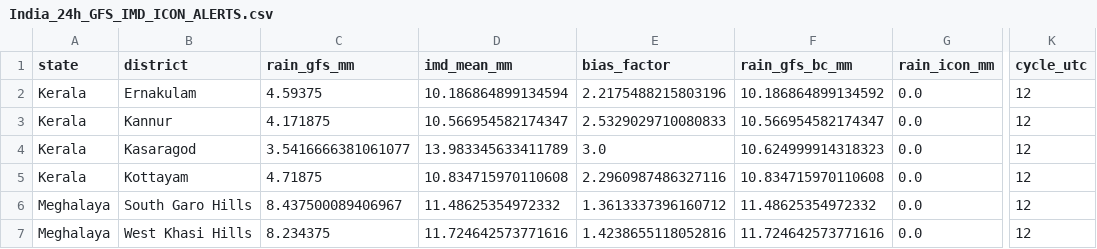
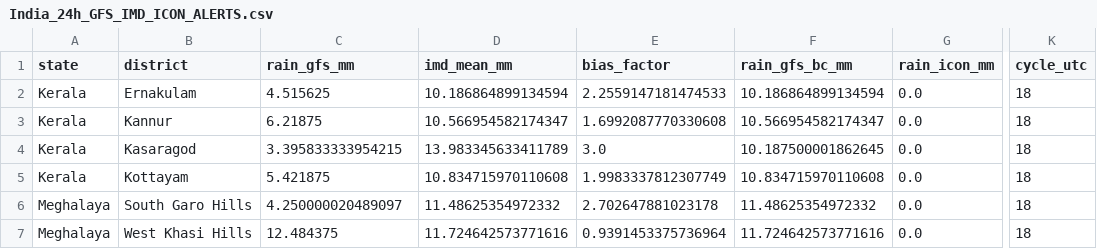
Before and after one commit to ajay2dhy/rainfall-dss, a CSV file: India_24h_GFS_IMD_ICON_ALERTS.csv, drawn as a sheet; only a part is shown, gaps mark what is left out; the diff names each change by its address in the sheet, - before the commit and + after, or states it on an @@ line.

```diff
--- a/India_24h_GFS_IMD_ICON_ALERTS.csv
+++ b/India_24h_GFS_IMD_ICON_ALERTS.csv
-C2 (rain_gfs_mm): 4.59375
+C2 (rain_gfs_mm): 4.515625
-E2 (bias_factor): 2.2175488215803196
+E2 (bias_factor): 2.2559147181474533
-F2 (rain_gfs_bc_mm): 10.186864899134592
+F2 (rain_gfs_bc_mm): 10.186864899134594
-K2:K7 (cycle_utc): 12
+K2:K7 (cycle_utc): 18
-C3 (rain_gfs_mm): 4.171875
+C3 (rain_gfs_mm): 6.21875
-E3 (bias_factor): 2.5329029710080833
+E3 (bias_factor): 1.6992087770330608
-C4 (rain_gfs_mm): 3.5416666381061077
+C4 (rain_gfs_mm): 3.395833333954215
-F4 (rain_gfs_bc_mm): 10.624999914318323
+F4 (rain_gfs_bc_mm): 10.187500001862645
-C5 (rain_gfs_mm): 4.71875
+C5 (rain_gfs_mm): 5.421875
-E5 (bias_factor): 2.2960987486327116
+E5 (bias_factor): 1.9983337812307749
-C6 (rain_gfs_mm): 8.437500089406967
+C6 (rain_gfs_mm): 4.250000020489097
-E6 (bias_factor): 1.3613337396160712
+E6 (bias_factor): 2.702647881023178
-C7 (rain_gfs_mm): 8.234375
+C7 (rain_gfs_mm): 12.484375
-E7 (bias_factor): 1.4238655118052816
+E7 (bias_factor): 0.9391453375736964
```
Also changed, not shown: India_24h_GFS_IMD_ICON_Rainfall.csv.
